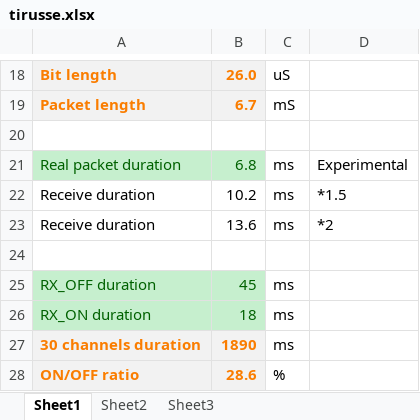
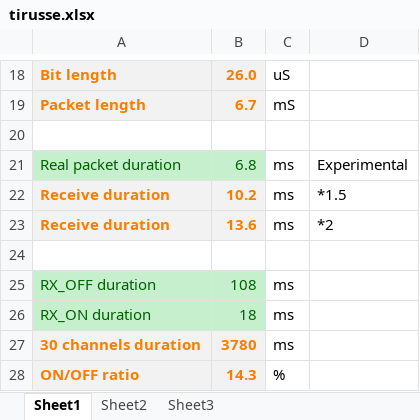
Before and after one commit to dcdamien/nute, an Excel workbook: Tirusse/tirusse.xlsx, sheet Sheet1, drawn as a sheet; only a part is shown, gaps mark what is left out; values as stored, in another font and other column widths than the file's, no borders; the diff names each change by its address in the sheet, - before the commit and + after, or states it on an @@ line.

```diff
--- a/Tirusse/tirusse.xlsx (sheet Sheet1)
+++ b/Tirusse/tirusse.xlsx (sheet Sheet1)
@@ A22:B23 fill: none → #F2F2F2, bold: off → on, text colour: black → #FA7D00 @@
-B25: 45
+B25: 108
-B27: 1890
+B27: 3780
-B28: 28.6
+B28: 14.3
```
Also changed, not shown: 2 other files.
